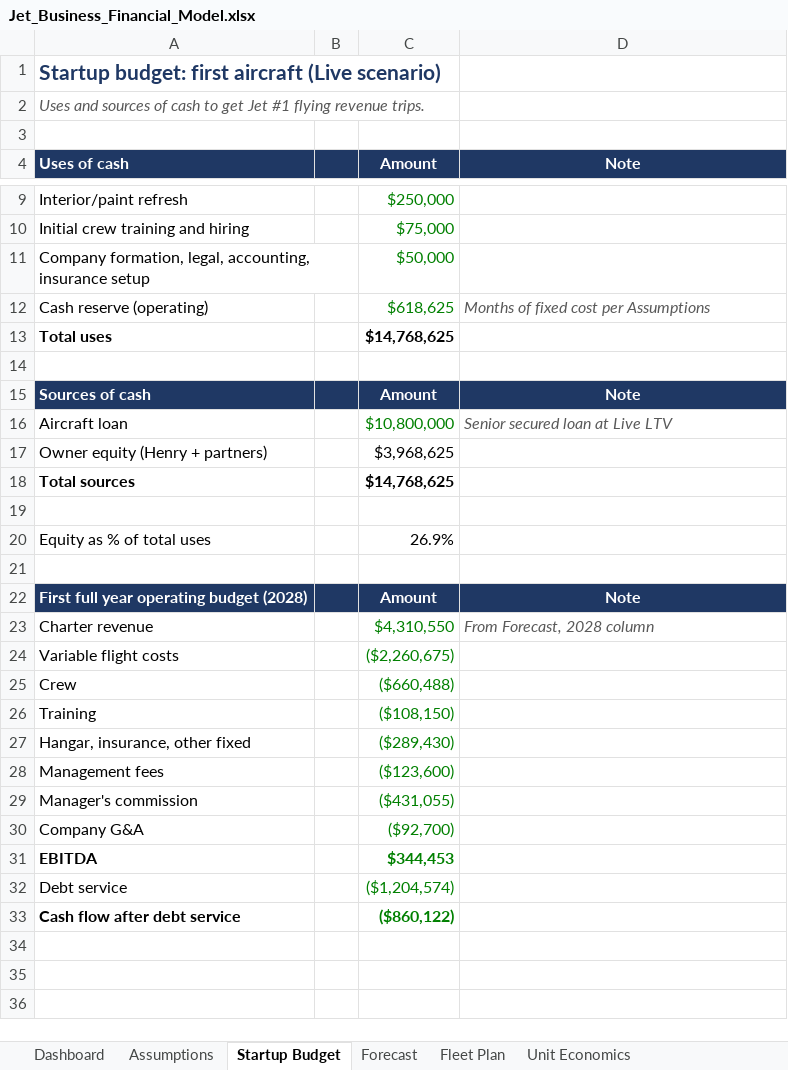
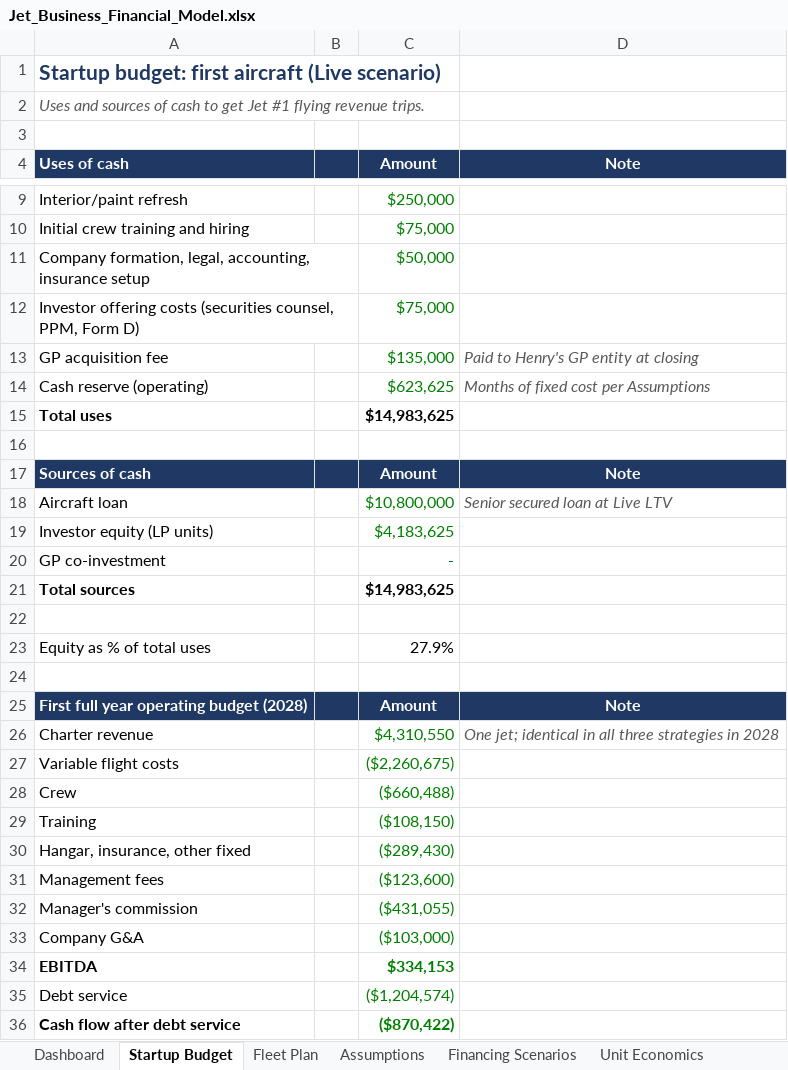
Before and after one commit to HB262/Starter, an Excel workbook: financials/Jet_Business_Financial_Model.xlsx, sheet Startup Budget, drawn as a sheet; only a part is shown, gaps mark what is left out; values as stored, in another font and other column widths than the file's, no borders; removed rows and columns are numbered as before the commit, all else as after; the diff names each change by its address in the sheet, - before the commit and + after, or states it on an @@ line.

```diff
--- a/financials/Jet_Business_Financial_Model.xlsx (sheet Startup Budget)
+++ b/financials/Jet_Business_Financial_Model.xlsx (sheet Startup Budget)
-sheet tab: Forecast
@@ sheet tab order changed: Dashboard | Startup Budget | Fleet Plan | Assumptions | Financing Scenarios | Unit Economics @@
+row 12: Investor offering costs (securities counsel, PPM, Form D) |  | $75,000
+row 13: GP acquisition fee |  | $135,000 | Paid to Henry's GP entity at closing
-C14 (Amount): $618,625
+C14 (Amount): $623,625
-C15 (Amount): $14,768,625
+C15 (Amount): $14,983,625
-row 17: Owner equity (Henry + partners) |  | $3,968,625
+row 19: Investor equity (LP units) |  | $4,183,625
+row 20: GP co-investment |  | -
-C21 (Amount): $14,768,625
+C21 (Amount): $14,983,625
-C23 (Amount): 26.9%
+C23 (Amount): 27.9%
-D26 (Note): From Forecast, 2028 column
+D26 (Note): One jet; identical in all three strategies in 2028
-C33 (Amount): ($92,700)
+C33 (Amount): ($103,000)
-C34 (Amount): $344,453
+C34 (Amount): $334,153
-C36 (Amount): ($860,122)
+C36 (Amount): ($870,422)
```
Also changed, not shown: sheet Forecast Own, sheet Debt Mgmt, sheet Fleet Plan, sheet Financing Scenarios, sheet Dashboard, sheet Assumptions, 1 more sheet, other sheet tabs, formulas that keep their value, 11 other files.
